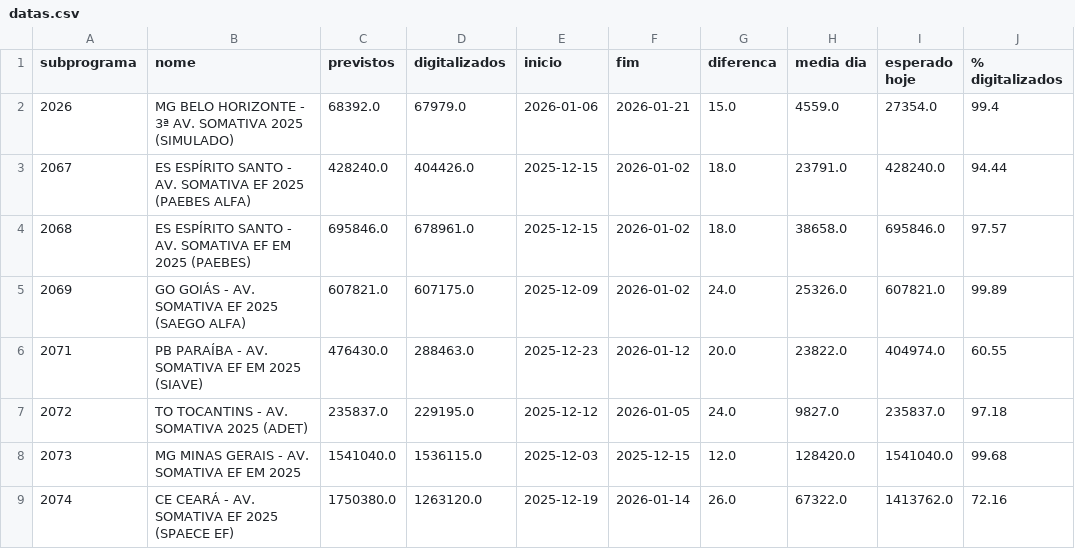
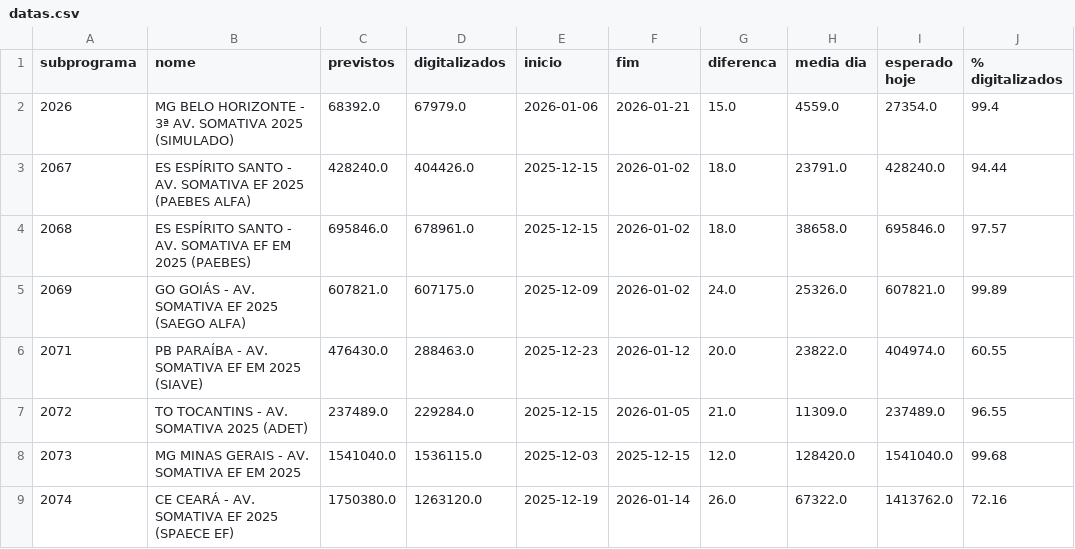
Before and after one commit to Deploy-dashboard/dashboard-monitoramento, a CSV file: datas.csv, drawn as a sheet; only a part is shown.

```diff
--- a/datas.csv
+++ b/datas.csv
@@ -6,3 +6,3 @@ subprograma,nome,previstos,digitalizados,inicio,fim,diferenca,media dia,esperado
 2071,PB PARAÍBA - AV. SOMATIVA EF EM 2025 (SIAVE),476430.0,288463.0,2025-12-23,2026-01-12,20.0,23822.0,404974.0,60.55
-2072,TO TOCANTINS - AV. SOMATIVA 2025 (ADET),235837.0,229195.0,2025-12-12,2026-01-05,24.0,9827.0,235837.0,97.18
+2072,TO TOCANTINS - AV. SOMATIVA 2025 (ADET),237489.0,229284.0,2025-12-15,2026-01-05,21.0,11309.0,237489.0,96.55
 2073,MG MINAS GERAIS - AV. SOMATIVA EF EM 2025,1541040.0,1536115.0,2025-12-03,2025-12-15,12.0,128420.0,1541040.0,99.68
```
Also changed, not shown: 1 other file.
